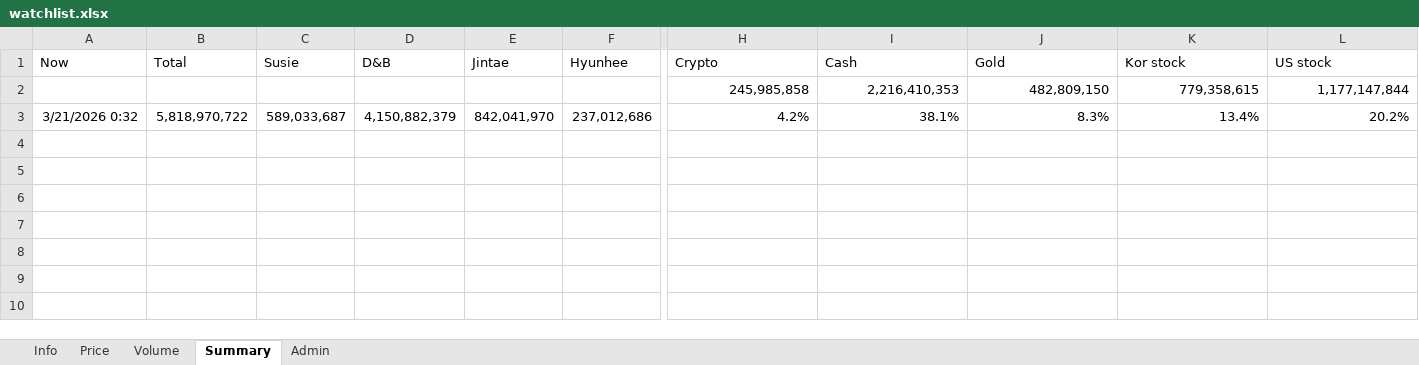
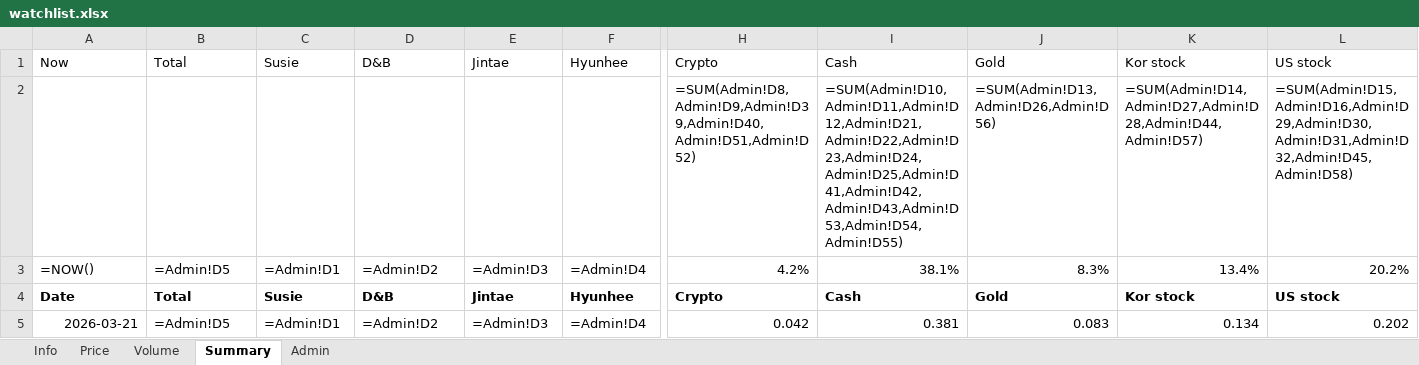
Before and after one commit to jtkimpr/finance-watch, an Excel workbook: data/watchlist.xlsx, sheet Summary, drawn as a sheet; only a part is shown, gaps mark what is left out; values as stored, in another font and other column widths than the file's, no borders; formulas without a stored value are shown as written; removed rows and columns are numbered as before the commit, all else as after; rows hold the shown columns only; the diff names each change by its address in the sheet, - before the commit and + after, or states it on an @@ line.

```diff
--- a/data/watchlist.xlsx (sheet Summary)
+++ b/data/watchlist.xlsx (sheet Summary)
-row 2:  |  |  |  |  |  | 245,985,858 | 2,216,410,353 | 482,809,150 | 779,358,615 | 1,177,147,844
+row 2:  |  |  |  |  |  | =SUM(Admin!D8,Admin!D9,Admin!D39,Admin!D40,Admin!D51,Admin!D52) | =SUM(Admin!D10,Admin!D11,Admin!D12,Admin!D21,Admin!D22,Admin!D23,Admin!D24,Admin!D25,Admin!D41,Admin!D42,Admin!D43,Admin!D53,Admin!D54,Admin!D55) | =SUM(Admin!D13,Admin!D26,Admin!D56) | =SUM(Admin!D14,Admin!D27,Admin!D28,Admin!D44,Admin!D57) | =SUM(Admin!D15,Admin!D16,Admin!D29,Admin!D30,Admin!D31,Admin!D32,Admin!D45,Admin!D58)
-A3: 3/21/2026 0:32
+A3: =NOW()
-B3: 5,818,970,722
+B3: =Admin!D5
-C3: 589,033,687
+C3: =Admin!D1
-D3: 4,150,882,379
+D3: =Admin!D2
-E3: 842,041,970
+E3: =Admin!D3
-F3: 237,012,686
+F3: =Admin!D4
+row 4: Date | Total | Susie | D&B | Jintae | Hyunhee | Crypto | Cash | Gold | Kor stock | US stock
+row 5: 2026-03-21 | =Admin!D5 | =Admin!D1 | =Admin!D2 | =Admin!D3 | =Admin!D4 | 0.042 | 0.381 | 0.083 | 0.134 | 0.202
```
Also changed, not shown: sheet Admin, sheet Info, hidden cells, 1 other file.
